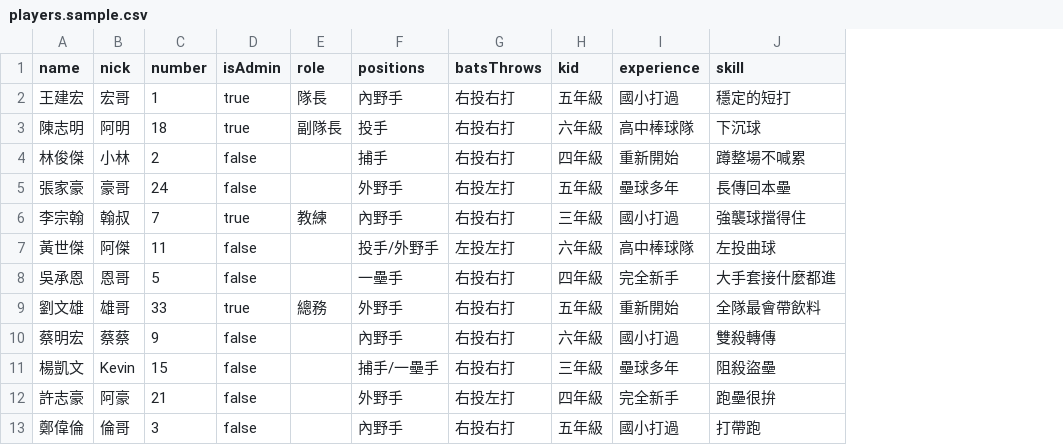
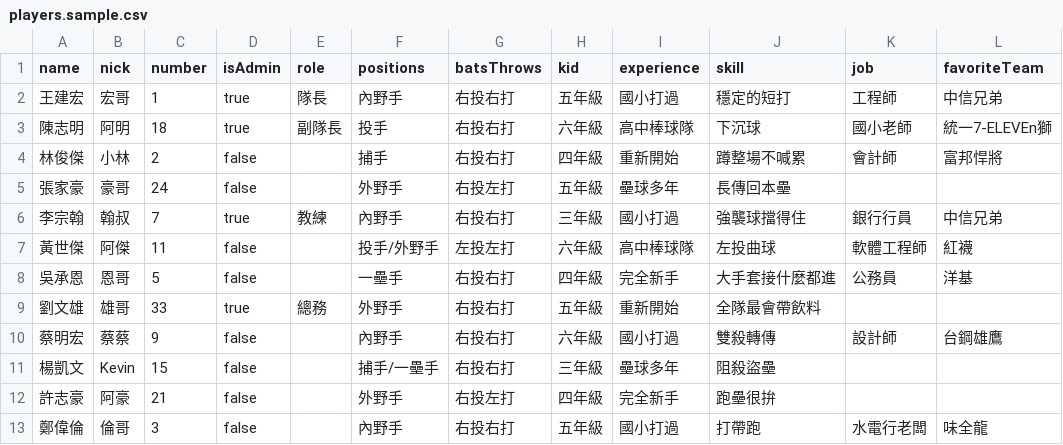
Before and after one commit to wilsonhsu98/cobras-ob, a CSV file: scripts/players.sample.csv, drawn as a sheet; only a part is shown; the diff names each change by its address in the sheet, - before the commit and + after, or states it on an @@ line.

```diff
--- a/scripts/players.sample.csv
+++ b/scripts/players.sample.csv
+column K (job), rows 2-13: 工程師 | 國小老師 | 會計師 |  | 銀行行員 | 軟體工程師 | 公務員 |  | 設計師 |  |  | 水電行老闆
+column L (favoriteTeam), rows 2-13: 中信兄弟 | 統一7-ELEVEn獅 | 富邦悍將 |  | 中信兄弟 | 紅襪 | 洋基 |  | 台鋼雄鷹 |  |  | 味全龍
```
Also changed, not shown: 15 other files.
